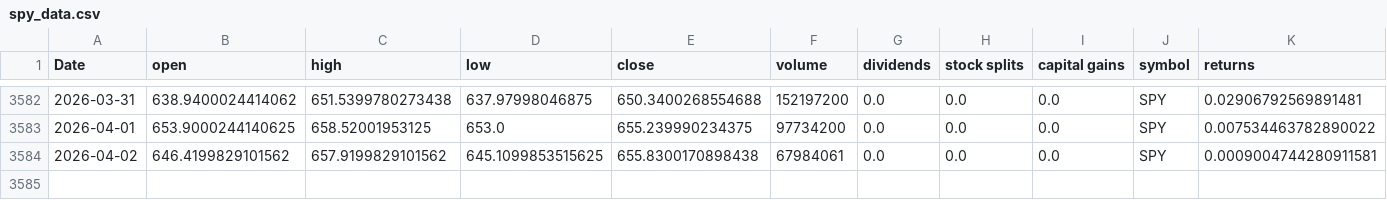
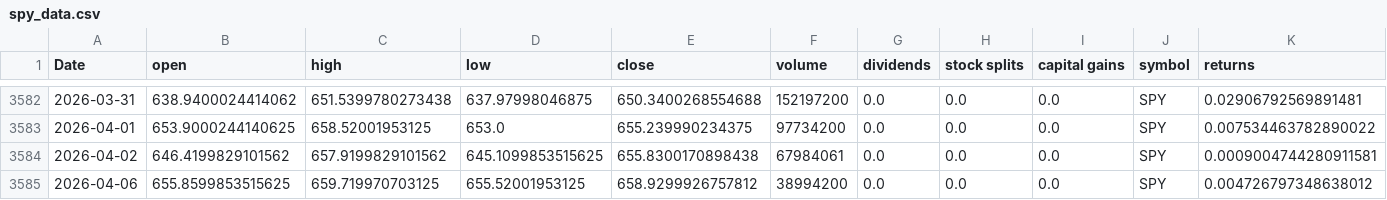
Before and after one commit to Akishai18/SignalM, a CSV file: data/spy_data.csv, drawn as a sheet; only a part is shown, gaps mark what is left out; rows hold the shown columns only; the diff names each change by its address in the sheet, - before the commit and + after, or states it on an @@ line.

Commit message:
chore: daily data refresh 2026-04-07

```diff
--- a/data/spy_data.csv
+++ b/data/spy_data.csv
+row 3585: 2026-04-06 | 655.8599853515625 | 659.719970703125 | 655.52001953125 | 658.9299926757812 | 38994200 | 0.0 | 0.0 | 0.0 | SPY | 0.004726797348638012
```
Also changed, not shown: data/sectors/xlb_data.csv, data/sectors/xli_data.csv, 45 other files.
